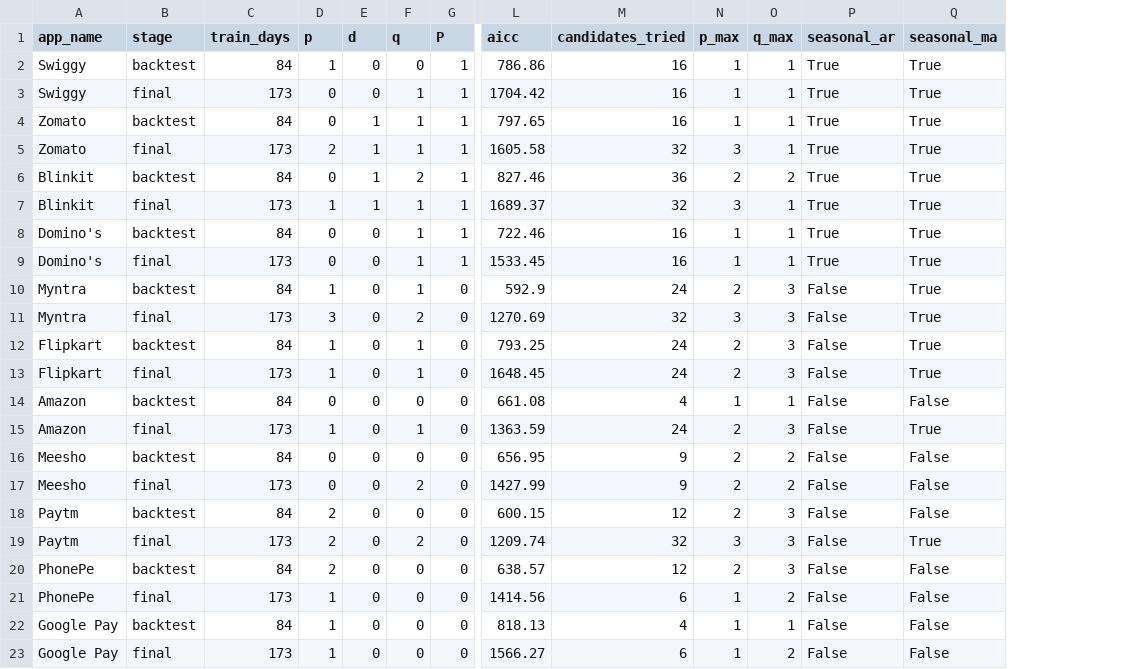
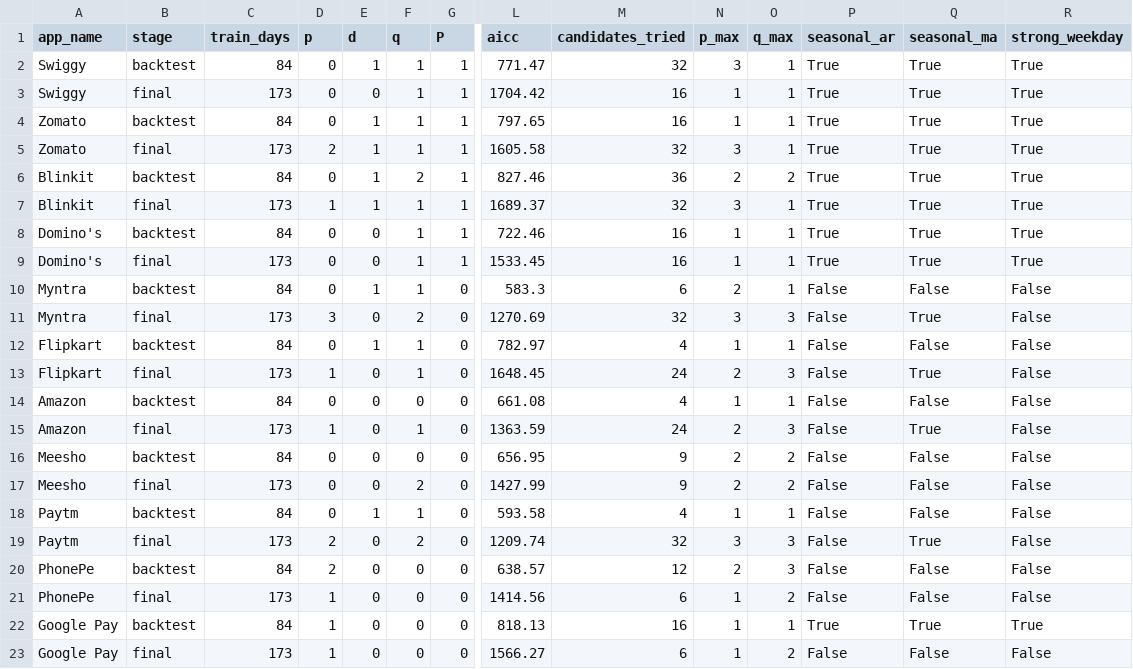
Before and after one commit to Adithya-Monish-Kumar-K/ba-capstone-app-reviews, a CSV file: data/timeseries/arima_orders.csv, drawn as a sheet; only a part is shown, gaps mark what is left out; the diff names each change by its address in the sheet, - before the commit and + after, or states it on an @@ line.

```diff
--- a/data/timeseries/arima_orders.csv
+++ b/data/timeseries/arima_orders.csv
+column R (strong_weekday), rows 2-23: True | True | True | True | True | True | True | True | False | False | False | False | False | False | False | False | False | False | False | False | True | False
-D2 (p): 1
+D2 (p): 0
-E2 (d): 0
+E2 (d): 1
-F2 (q): 0
+F2 (q): 1
-L2 (aicc): 786.86
+L2 (aicc): 771.47
-M2 (candidates_tried): 16
+M2 (candidates_tried): 32
-N2 (p_max): 1
+N2 (p_max): 3
-D10 (p): 1
+D10 (p): 0
-E10 (d): 0
+E10 (d): 1
-L10 (aicc): 592.9
+L10 (aicc): 583.3
-M10 (candidates_tried): 24
+M10 (candidates_tried): 6
-O10 (q_max): 3
+O10 (q_max): 1
-Q10 (seasonal_ma): True
+Q10 (seasonal_ma): False
-D12 (p): 1
+D12 (p): 0
-E12 (d): 0
+E12 (d): 1
-L12 (aicc): 793.25
+L12 (aicc): 782.97
-M12 (candidates_tried): 24
+M12 (candidates_tried): 4
-N12 (p_max): 2
+N12 (p_max): 1
-O12 (q_max): 3
+O12 (q_max): 1
-Q12 (seasonal_ma): True
+Q12 (seasonal_ma): False
-D18 (p): 2
+D18 (p): 0
-E18 (d): 0
+E18 (d): 1
-F18 (q): 0
+F18 (q): 1
-L18 (aicc): 600.15
+L18 (aicc): 593.58
-M18 (candidates_tried): 12
+M18 (candidates_tried): 4
-N18 (p_max): 2
+N18 (p_max): 1
-O18 (q_max): 3
+O18 (q_max): 1
-M22 (candidates_tried): 4
+M22 (candidates_tried): 16
-P22 (seasonal_ar): False
+P22 (seasonal_ar): True
-Q22 (seasonal_ma): False
+Q22 (seasonal_ma): True
```
Also changed, not shown: data/timeseries/arima_candidates.csv, data/timeseries/backtest_forecasts.csv, 21 other files.
